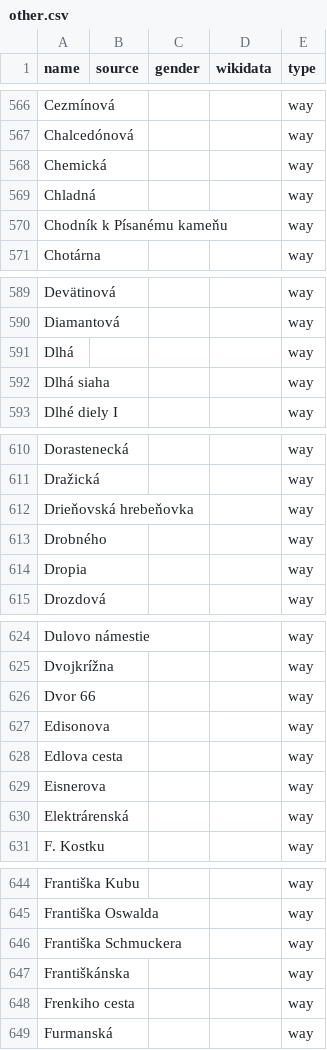
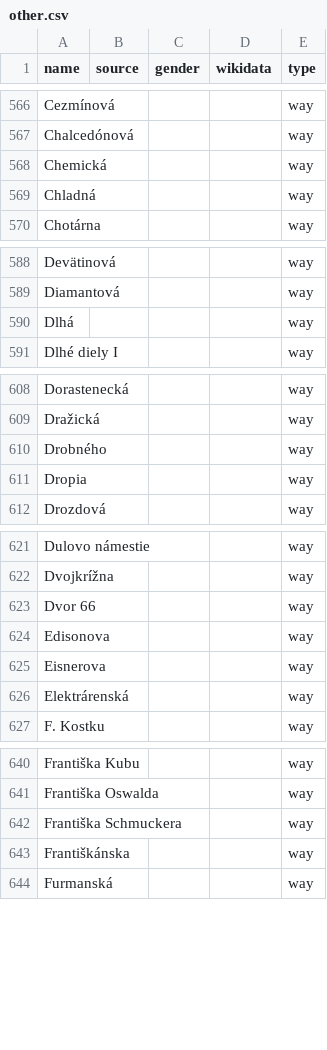
Before and after one commit to EqualStreetNames/equalstreetnames-bratislava, a CSV file: data/other.csv, drawn as a sheet; only a part is shown, gaps mark what is left out; the diff covers the shown part only; the diff names each change by its address in the sheet, - before the commit and + after, or states it on an @@ line.

```diff
--- a/data/other.csv
+++ b/data/other.csv
-row 570: Chodník k Písanému kameňu |  |  |  | way
-row 592: Dlhá siaha |  |  |  | way
-row 612: Drieňovská hrebeňovka |  |  |  | way
-row 628: Edlova cesta |  |  |  | way
-row 648: Frenkiho cesta |  |  |  | way
```
Also changed, not shown: 6 removed rows elsewhere in this file, 4 other files.
